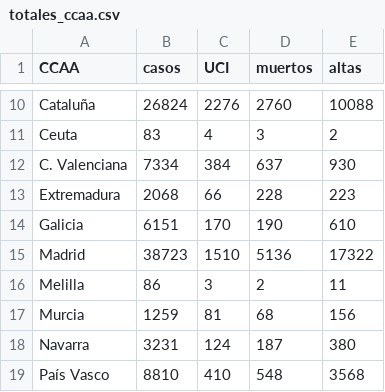
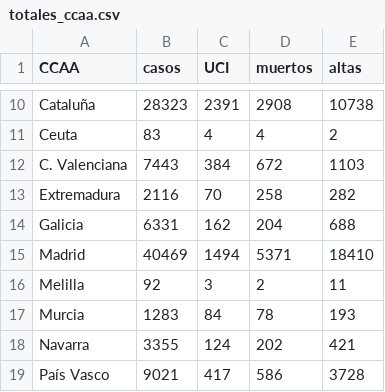
Before and after one commit to nachotronic/covid19, a CSV file: totales_ccaa.csv, drawn as a sheet; only a part is shown, gaps mark what is left out; the diff covers the shown part only; the diff names each change by its address in the sheet, - before the commit and + after, or states it on an @@ line.

```diff
--- a/totales_ccaa.csv
+++ b/totales_ccaa.csv
-B10 (casos): 26824
+B10 (casos): 28323
-C10 (UCI): 2276
+C10 (UCI): 2391
-D10 (muertos): 2760
+D10 (muertos): 2908
-E10 (altas): 10088
+E10 (altas): 10738
-D11 (muertos): 3
+D11 (muertos): 4
-B12 (casos): 7334
+B12 (casos): 7443
-D12 (muertos): 637
+D12 (muertos): 672
-E12 (altas): 930
+E12 (altas): 1103
-B13 (casos): 2068
+B13 (casos): 2116
-C13 (UCI): 66
+C13 (UCI): 70
-D13 (muertos): 228
+D13 (muertos): 258
-E13 (altas): 223
+E13 (altas): 282
-B14 (casos): 6151
+B14 (casos): 6331
-C14 (UCI): 170
+C14 (UCI): 162
-D14 (muertos): 190
+D14 (muertos): 204
-E14 (altas): 610
+E14 (altas): 688
-B15 (casos): 38723
+B15 (casos): 40469
-C15 (UCI): 1510
+C15 (UCI): 1494
-D15 (muertos): 5136
+D15 (muertos): 5371
-E15 (altas): 17322
+E15 (altas): 18410
-B16 (casos): 86
+B16 (casos): 92
-B17 (casos): 1259
+B17 (casos): 1283
-C17 (UCI): 81
+C17 (UCI): 84
-D17 (muertos): 68
+D17 (muertos): 78
-E17 (altas): 156
+E17 (altas): 193
-B18 (casos): 3231
+B18 (casos): 3355
-D18 (muertos): 187
+D18 (muertos): 202
-E18 (altas): 380
+E18 (altas): 421
-B19 (casos): 8810
+B19 (casos): 9021
-C19 (UCI): 410
+C19 (UCI): 417
-D19 (muertos): 548
+D19 (muertos): 586
-E19 (altas): 3568
+E19 (altas): 3728
```
Also changed, not shown: 35 edited cells elsewhere in this file, mapa_evolucion_espanya.csv.
